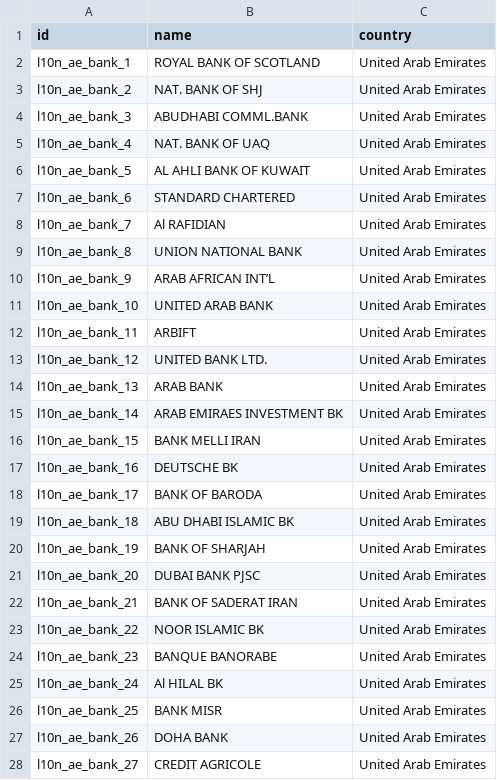
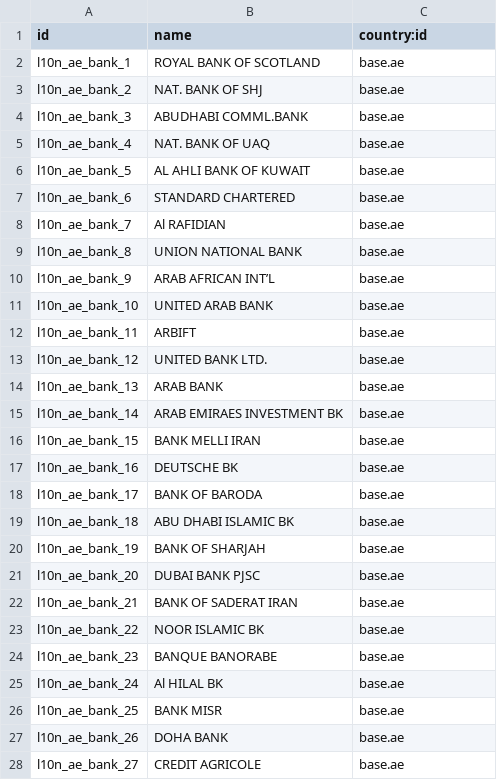
Before and after one commit to bringout/oca-ocb-l10n_me-africa, a CSV file: odoo-bringout-oca-ocb-l10n_ae/l10n_ae/data/res.bank.csv, drawn as a sheet; only a part is shown; the diff covers the shown part only.

```diff
--- a/odoo-bringout-oca-ocb-l10n_ae/l10n_ae/data/res.bank.csv
+++ b/odoo-bringout-oca-ocb-l10n_ae/l10n_ae/data/res.bank.csv
@@ -1,28 +1,28 @@
-id,name,country
-l10n_ae_bank_1,"ROYAL BANK OF SCOTLAND",United Arab Emirates
-l10n_ae_bank_2,"NAT. BANK OF SHJ",United Arab Emirates
-l10n_ae_bank_3,"ABUDHABI COMML.BANK",United Arab Emirates
-l10n_ae_bank_4,"NAT. BANK OF UAQ",United Arab Emirates
-l10n_ae_bank_5,"AL AHLI BANK OF KUWAIT",United Arab Emirates
-l10n_ae_bank_6,"STANDARD CHARTERED",United Arab Emirates
-l10n_ae_bank_7,"Al RAFIDIAN",United Arab Emirates
-l10n_ae_bank_8,"UNION NATIONAL BANK",United Arab Emirates
-l10n_ae_bank_9,"ARAB AFRICAN INT’L",United Arab Emirates
-l10n_ae_bank_10,"UNITED ARAB BANK",United Arab Emirates
-l10n_ae_bank_11,"ARBIFT",United Arab Emirates
-l10n_ae_bank_12,"UNITED BANK LTD.",United Arab Emirates
-l10n_ae_bank_13,"ARAB BANK",United Arab Emirates
-l10n_ae_bank_14,"ARAB EMIRAES INVESTMENT BK",United Arab Emirates
-l10n_ae_bank_15,"BANK MELLI IRAN",United Arab Emirates
-l10n_ae_bank_16,"DEUTSCHE BK",United Arab Emirates
-l10n_ae_bank_17,"BANK OF BARODA",United Arab Emirates
-l10n_ae_bank_18,"ABU DHABI ISLAMIC BK",United Arab Emirates
-l10n_ae_bank_19,"BANK OF SHARJAH",United Arab Emirates
-l10n_ae_bank_20,"DUBAI BANK PJSC",United Arab Emirates
-l10n_ae_bank_21,"BANK OF SADERAT IRAN",United Arab Emirates
-l10n_ae_bank_22,"NOOR ISLAMIC BK",United Arab Emirates
-l10n_ae_bank_23,"BANQUE BANORABE",United Arab Emirates
-l10n_ae_bank_24,"Al HILAL BK",United Arab Emirates
-l10n_ae_bank_25,"BANK MISR",United Arab Emirates
-l10n_ae_bank_26,"DOHA BANK",United Arab Emirates
-l10n_ae_bank_27,"CREDIT AGRICOLE",United Arab Emirates
+id,name,country:id
+l10n_ae_bank_1,"ROYAL BANK OF SCOTLAND",base.ae
+l10n_ae_bank_2,"NAT. BANK OF SHJ",base.ae
+l10n_ae_bank_3,"ABUDHABI COMML.BANK",base.ae
+l10n_ae_bank_4,"NAT. BANK OF UAQ",base.ae
+l10n_ae_bank_5,"AL AHLI BANK OF KUWAIT",base.ae
+l10n_ae_bank_6,"STANDARD CHARTERED",base.ae
+l10n_ae_bank_7,"Al RAFIDIAN",base.ae
+l10n_ae_bank_8,"UNION NATIONAL BANK",base.ae
+l10n_ae_bank_9,"ARAB AFRICAN INT’L",base.ae
+l10n_ae_bank_10,"UNITED ARAB BANK",base.ae
+l10n_ae_bank_11,"ARBIFT",base.ae
+l10n_ae_bank_12,"UNITED BANK LTD.",base.ae
+l10n_ae_bank_13,"ARAB BANK",base.ae
+l10n_ae_bank_14,"ARAB EMIRAES INVESTMENT BK",base.ae
+l10n_ae_bank_15,"BANK MELLI IRAN",base.ae
+l10n_ae_bank_16,"DEUTSCHE BK",base.ae
+l10n_ae_bank_17,"BANK OF BARODA",base.ae
+l10n_ae_bank_18,"ABU DHABI ISLAMIC BK",base.ae
+l10n_ae_bank_19,"BANK OF SHARJAH",base.ae
+l10n_ae_bank_20,"DUBAI BANK PJSC",base.ae
+l10n_ae_bank_21,"BANK OF SADERAT IRAN",base.ae
+l10n_ae_bank_22,"NOOR ISLAMIC BK",base.ae
+l10n_ae_bank_23,"BANQUE BANORABE",base.ae
+l10n_ae_bank_24,"Al HILAL BK",base.ae
+l10n_ae_bank_25,"BANK MISR",base.ae
+l10n_ae_bank_26,"DOHA BANK",base.ae
+l10n_ae_bank_27,"CREDIT AGRICOLE",base.ae
```
Also changed, not shown: 147 edited cells elsewhere in this file, odoo-bringout-oca-ocb-l10n_sa/l10n_sa/data/template/account.tax-sa.csv, 40 other files.
